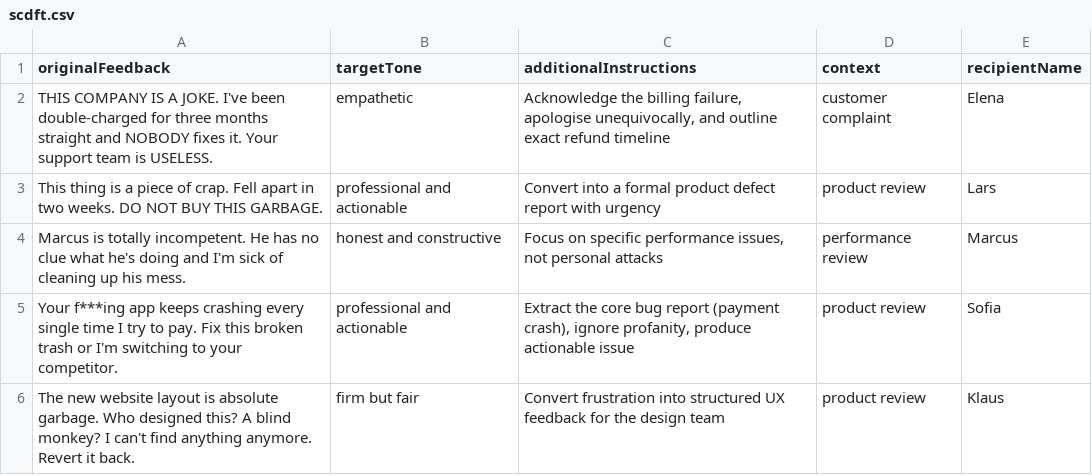
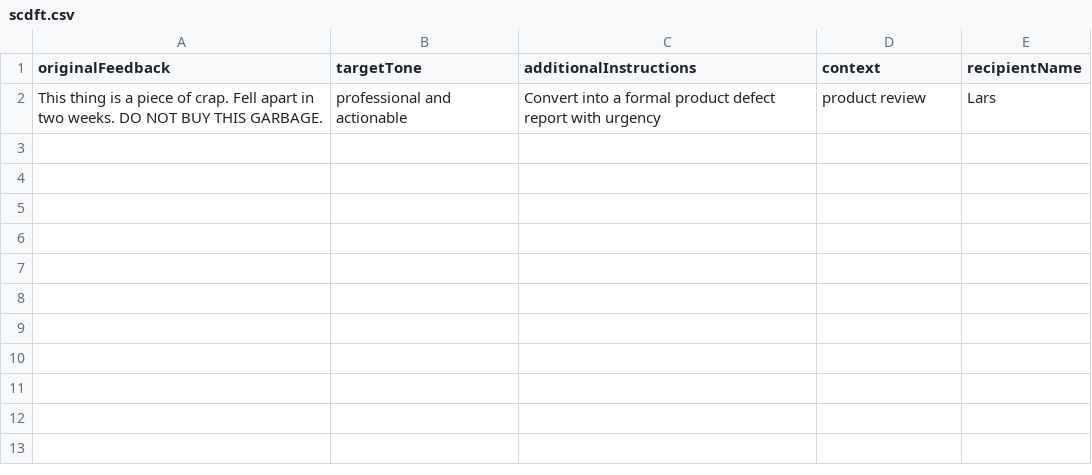
Before and after one commit to sherado99/SCDFT, a CSV file: scdft.csv, drawn as a sheet.

Commit message:
Update scdft.csv

```diff
--- a/scdft.csv
+++ b/scdft.csv
@@ -1,6 +1,2 @@
 originalFeedback,targetTone,additionalInstructions,context,recipientName
-"THIS COMPANY IS A JOKE. I've been double-charged for three months straight and NOBODY fixes it. Your support team is USELESS.",empathetic,"Acknowledge the billing failure, apologise unequivocally, and outline exact refund timeline",customer complaint,Elena
 "This thing is a piece of crap. Fell apart in two weeks. DO NOT BUY THIS GARBAGE.",professional and actionable,"Convert into a formal product defect report with urgency",product review,Lars
-"Marcus is totally incompetent. He has no clue what he's doing and I'm sick of cleaning up his mess.",honest and constructive,"Focus on specific performance issues, not personal attacks",performance review,Marcus
-"Your f***ing app keeps crashing every single time I try to pay. Fix this broken trash or I'm switching to your competitor.",professional and actionable,"Extract the core bug report (payment crash), ignore profanity, produce actionable issue",product review,Sofia
-"The new website layout is absolute garbage. Who designed this? A blind monkey? I can't find anything anymore. Revert it back.",firm but fair,"Convert frustration into structured UX feedback for the design team",product review,Klaus
```
